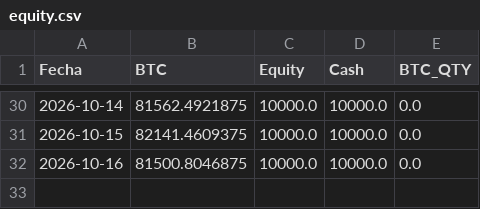
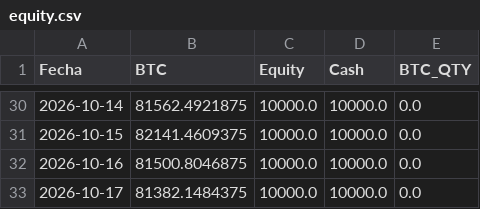
Before and after one commit to user12202912-hue/BTC-AI-BOT, a CSV file: equity.csv, drawn as a sheet; only a part is shown, gaps mark what is left out.

```diff
--- a/equity.csv
+++ b/equity.csv
@@ -32 +32,2 @@ Fecha,BTC,Equity,Cash,BTC_QTY
 2026-10-16,81500.8046875,10000.0,10000.0,0.0
+2026-10-17,81382.1484375,10000.0,10000.0,0.0
```
Also changed, not shown: log.csv, senales.csv, 1 other file.
